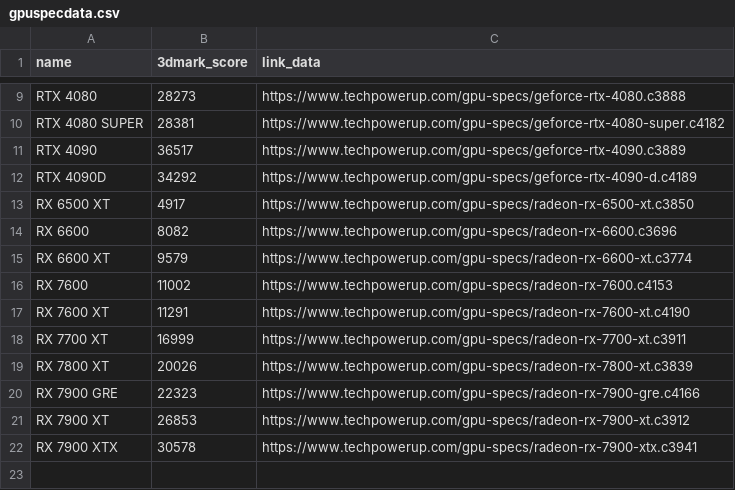
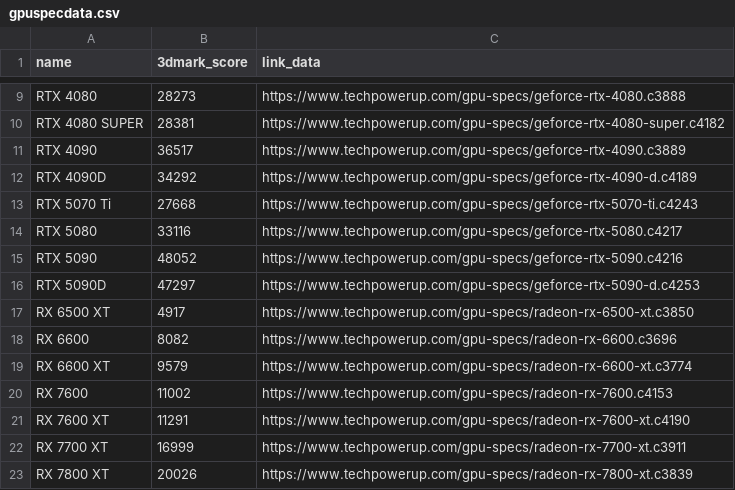
Before and after one commit to hycmatthew/GoColly, a CSV file: src/res/gpuspecdata.csv, drawn as a sheet; only a part is shown, gaps mark what is left out; the shorter side is filled out with more unchanged rows; the diff names each change by its address in the sheet, - before the commit and + after, or states it on an @@ line.

```diff
--- a/src/res/gpuspecdata.csv
+++ b/src/res/gpuspecdata.csv
+row 13: RTX 5070 Ti | 27668 | https://www.techpowerup.com/gpu-specs/geforce-rtx-5070-ti.c4243
+row 14: RTX 5080 | 33116 | https://www.techpowerup.com/gpu-specs/geforce-rtx-5080.c4217
+row 15: RTX 5090 | 48052 | https://www.techpowerup.com/gpu-specs/geforce-rtx-5090.c4216
+row 16: RTX 5090D | 47297 | https://www.techpowerup.com/gpu-specs/geforce-rtx-5090-d.c4253
```
Also changed, not shown: 8 other files.
